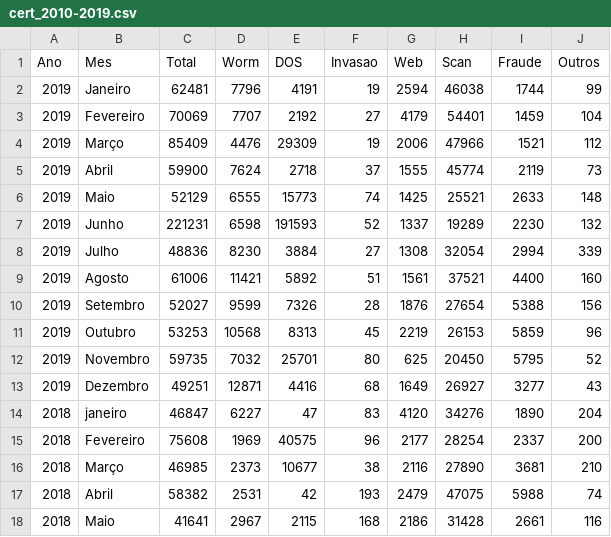
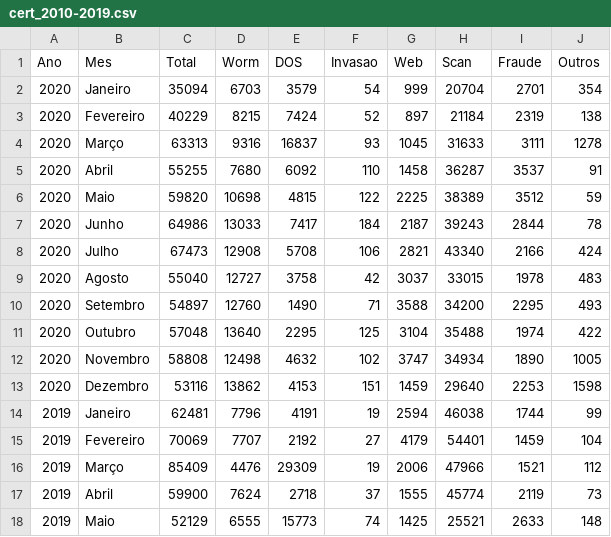
Before and after one commit to MrEspartano/pca-data-science, a CSV file: cert_2010-2019.csv, drawn as a sheet; only a part is shown; the shorter side is filled out with more unchanged rows; the diff names each change by its address in the sheet, - before the commit and + after, or states it on an @@ line.

Commit message:
Update cert_2010-2019.csv

```diff
--- a/cert_2010-2019.csv
+++ b/cert_2010-2019.csv
+row 2: 2020 | Janeiro | 35094 | 6703 | 3579 | 54 | 999 | 20704 | 2701 | 354
+row 3: 2020 | Fevereiro | 40229 | 8215 | 7424 | 52 | 897 | 21184 | 2319 | 138
+row 4: 2020 | Março | 63313 | 9316 | 16837 | 93 | 1045 | 31633 | 3111 | 1278
+row 5: 2020 | Abril | 55255 | 7680 | 6092 | 110 | 1458 | 36287 | 3537 | 91
+row 6: 2020 | Maio | 59820 | 10698 | 4815 | 122 | 2225 | 38389 | 3512 | 59
+row 7: 2020 | Junho | 64986 | 13033 | 7417 | 184 | 2187 | 39243 | 2844 | 78
+row 8: 2020 | Julho | 67473 | 12908 | 5708 | 106 | 2821 | 43340 | 2166 | 424
+row 9: 2020 | Agosto | 55040 | 12727 | 3758 | 42 | 3037 | 33015 | 1978 | 483
+row 10: 2020 | Setembro | 54897 | 12760 | 1490 | 71 | 3588 | 34200 | 2295 | 493
+row 11: 2020 | Outubro | 57048 | 13640 | 2295 | 125 | 3104 | 35488 | 1974 | 422
+row 12: 2020 | Novembro | 58808 | 12498 | 4632 | 102 | 3747 | 34934 | 1890 | 1005
+row 13: 2020 | Dezembro | 53116 | 13862 | 4153 | 151 | 1459 | 29640 | 2253 | 1598
```
